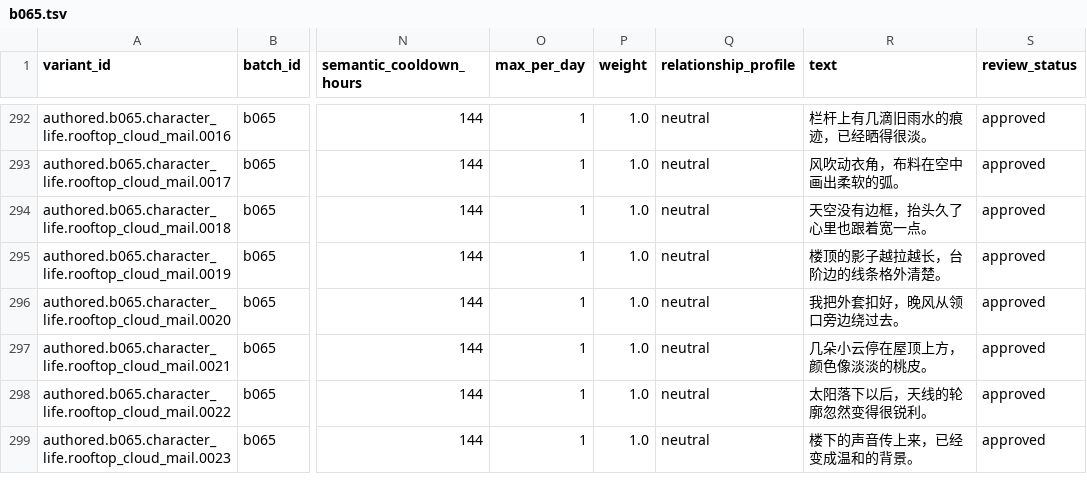
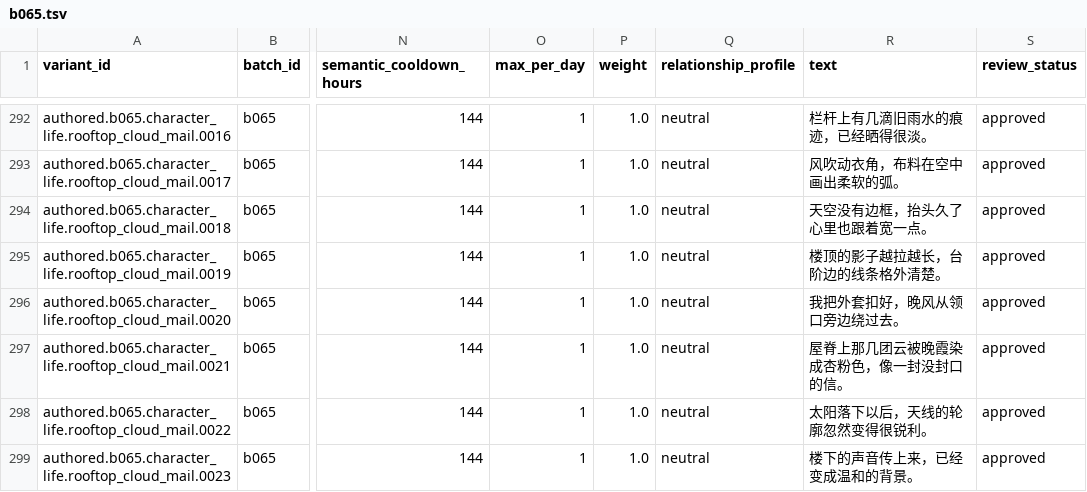
Before and after one commit to haohaizi554/CompanionDesktopPet, a TSV file: data/authored/v1/b065.tsv, drawn as a sheet; only a part is shown, gaps mark what is left out; the diff names each change by its address in the sheet, - before the commit and + after, or states it on an @@ line.

```diff
--- a/data/authored/v1/b065.tsv
+++ b/data/authored/v1/b065.tsv
-R297 (text): 几朵小云停在屋顶上方，颜色像淡淡的桃皮。
+R297 (text): 屋脊上那几团云被晚霞染成杏粉色，像一封没封口的信。
```
Also changed, not shown: data/authored/v1/b052.tsv, data/authored/v1/b055.tsv, 11 other files.
